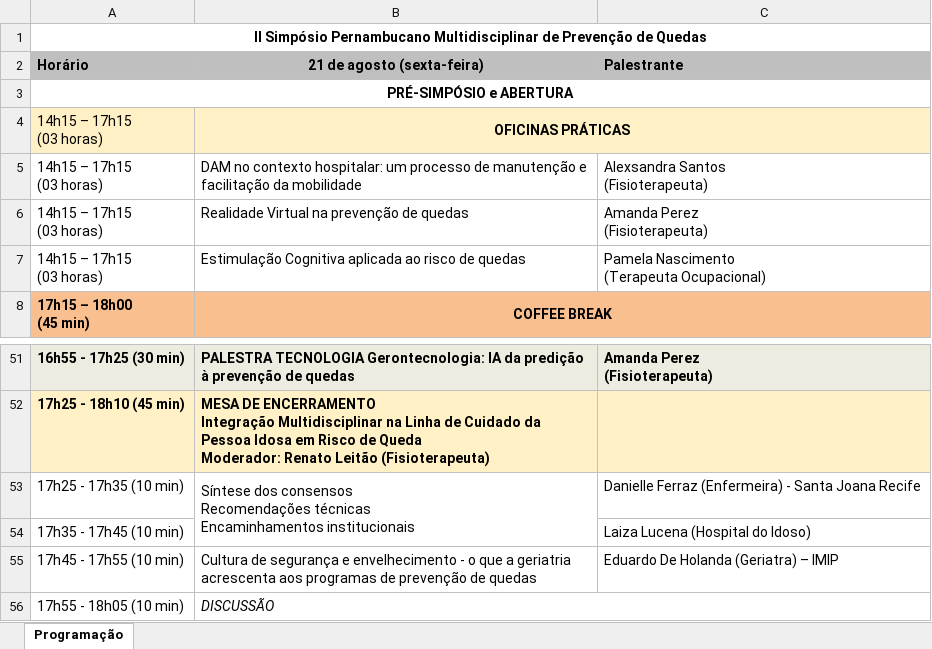
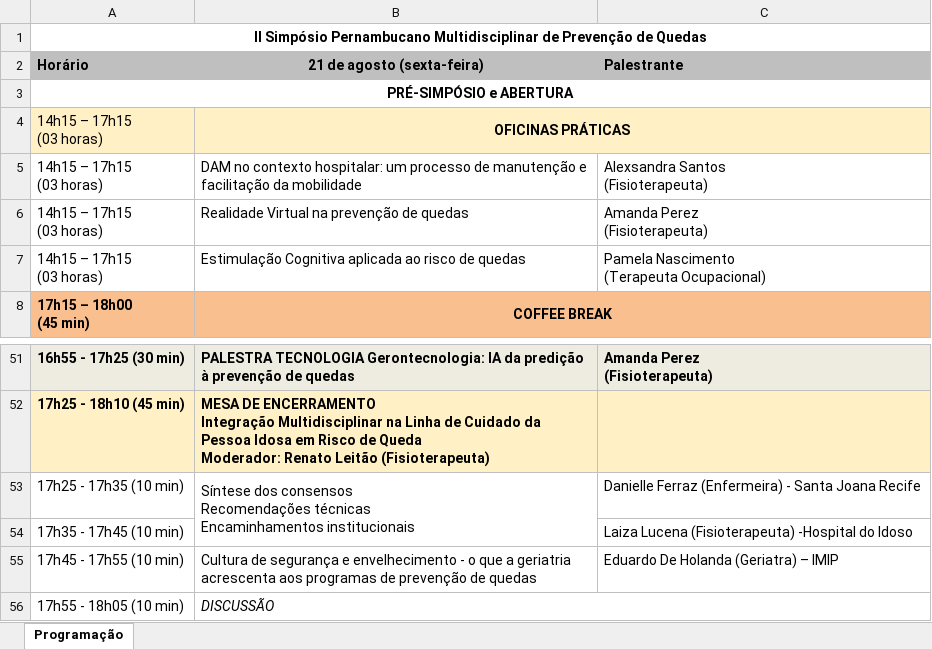
Before and after one commit to jgfn1/luka, an Excel workbook: spmpq/schedule/programacao-preliminar.xlsx, sheet Programação, drawn as a sheet; only a part is shown, gaps mark what is left out; values as stored, in another font and other column widths than the file's, no borders; charts and pictures not drawn; the diff covers the shown part only; the diff names each change by its address in the sheet, - before the commit and + after, or states it on an @@ line.

Commit message:
Update speaker details and enhance schedule for Recife Tórax 2026
- Added speaker information for Marcelo Paulo and Laiza Lucena, including their roles and affiliations in the HTML and CSV files.
- Introduced a new speaker card for Marina Hazin, complete with her photo and professional details.
- Updated session titles and timings for clarity and consistency across all formats, including PDF and Excel.
- Ensured all changes reflect the latest event details for improved attendee information.

```diff
--- a/spmpq/schedule/programacao-preliminar.xlsx (sheet Programação)
+++ b/spmpq/schedule/programacao-preliminar.xlsx (sheet Programação)
-C4 fill: none
+C4 fill: #FFF0C5
-C54: Laiza Lucena (Hospital do Idoso)
+C54: Laiza Lucena (Fisioterapeuta) -Hospital do Idoso
```
Also changed, not shown: 1 edited cell and cell formats elsewhere in this sheet, charts or pictures, 3 other files.
